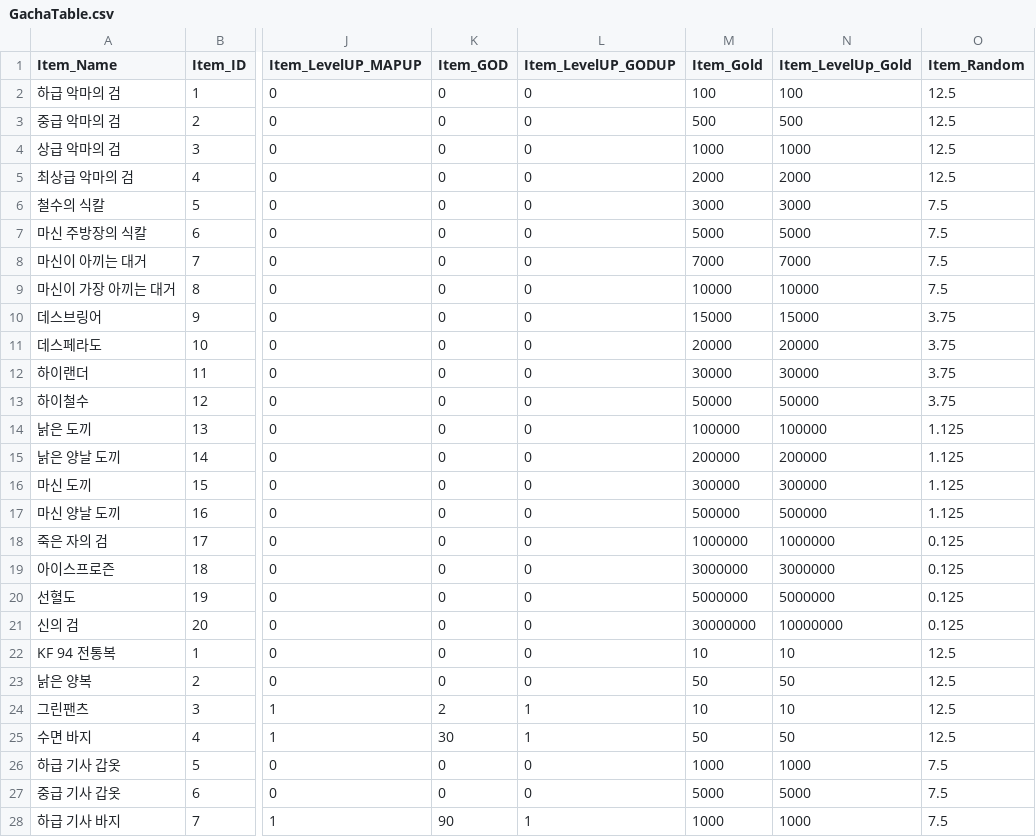
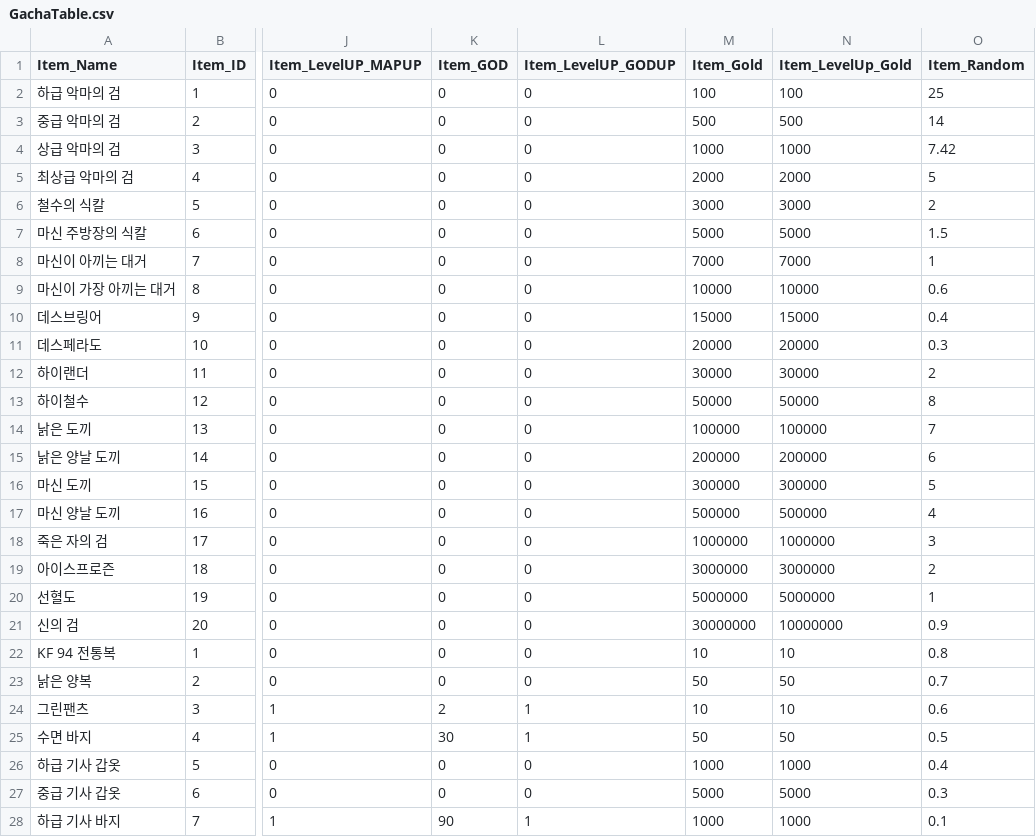
Before and after one commit to rockdo4/CheolSu, a CSV file: Assets/DataTable/Resources/GachaTable.csv, drawn as a sheet; only a part is shown, gaps mark what is left out; the diff covers the shown part only; the diff names each change by its address in the sheet, - before the commit and + after, or states it on an @@ line.

```diff
--- a/Assets/DataTable/Resources/GachaTable.csv
+++ b/Assets/DataTable/Resources/GachaTable.csv
-O2 (Item_Random): 12.5
+O2 (Item_Random): 25
-O3 (Item_Random): 12.5
+O3 (Item_Random): 14
-O4 (Item_Random): 12.5
+O4 (Item_Random): 7.42
-O5 (Item_Random): 12.5
+O5 (Item_Random): 5
-O6 (Item_Random): 7.5
+O6 (Item_Random): 2
-O7 (Item_Random): 7.5
+O7 (Item_Random): 1.5
-O8 (Item_Random): 7.5
+O8 (Item_Random): 1
-O9 (Item_Random): 7.5
+O9 (Item_Random): 0.6
-O10 (Item_Random): 3.75
+O10 (Item_Random): 0.4
-O11 (Item_Random): 3.75
+O11 (Item_Random): 0.3
-O12 (Item_Random): 3.75
+O12 (Item_Random): 2
-O13 (Item_Random): 3.75
+O13 (Item_Random): 8
-O14 (Item_Random): 1.125
+O14 (Item_Random): 7
-O15 (Item_Random): 1.125
+O15 (Item_Random): 6
-O16 (Item_Random): 1.125
+O16 (Item_Random): 5
-O17 (Item_Random): 1.125
+O17 (Item_Random): 4
-O18 (Item_Random): 0.125
+O18 (Item_Random): 3
-O19 (Item_Random): 0.125
+O19 (Item_Random): 2
-O20 (Item_Random): 0.125
+O20 (Item_Random): 1
-O21 (Item_Random): 0.125
+O21 (Item_Random): 0.9
-O22 (Item_Random): 12.5
+O22 (Item_Random): 0.8
-O23 (Item_Random): 12.5
+O23 (Item_Random): 0.7
-O24 (Item_Random): 12.5
+O24 (Item_Random): 0.6
-O25 (Item_Random): 12.5
+O25 (Item_Random): 0.5
-O26 (Item_Random): 7.5
+O26 (Item_Random): 0.4
-O27 (Item_Random): 7.5
+O27 (Item_Random): 0.3
-O28 (Item_Random): 7.5
+O28 (Item_Random): 0.1
```
Also changed, not shown: 13 edited cells elsewhere in this file, 8 other files.
